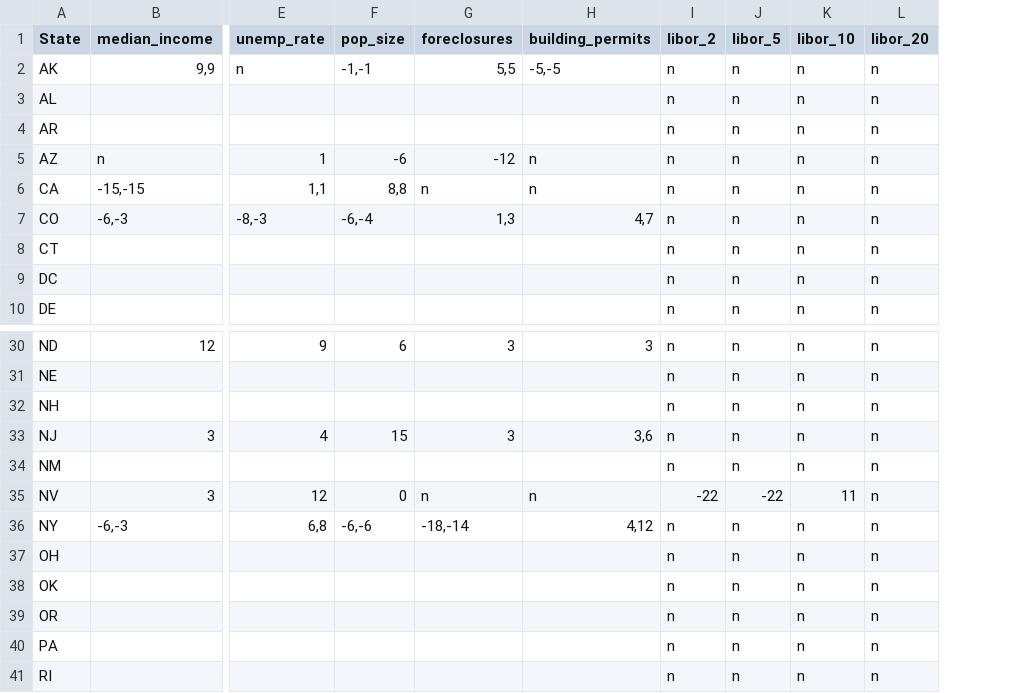
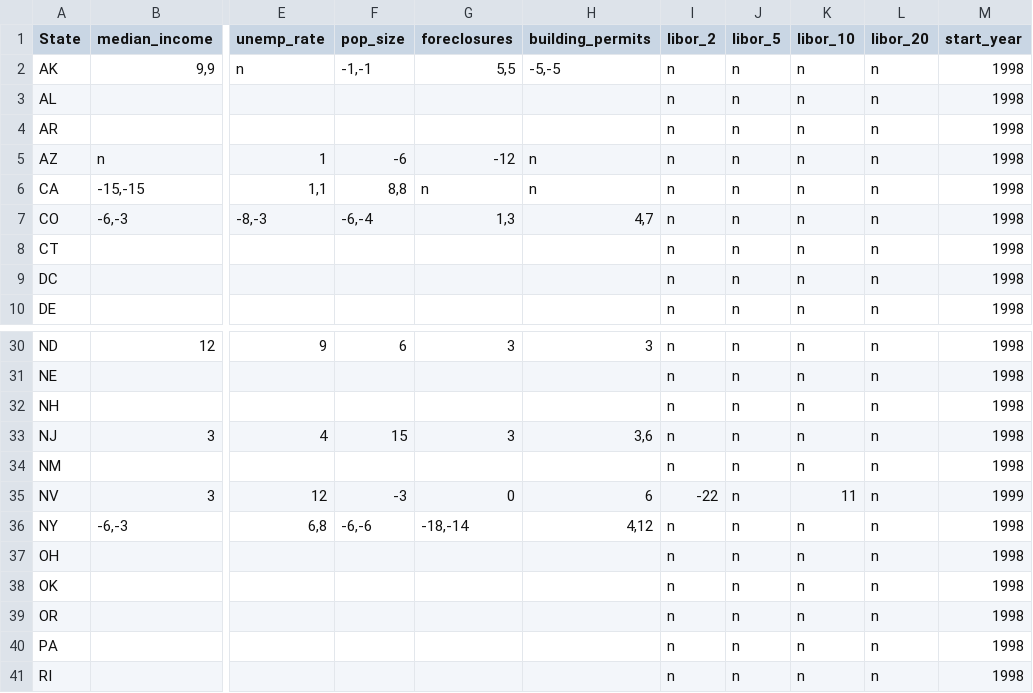
Before and after one commit to zhouzhenghui/svnrepository, a CSV file: SVNRepository/Data/Supply Demand/Data/lagranges.csv, drawn as a sheet; only a part is shown, gaps mark what is left out; the diff names each change by its address in the sheet, - before the commit and + after, or states it on an @@ line.

```diff
--- a/SVNRepository/Data/Supply Demand/Data/lagranges.csv
+++ b/SVNRepository/Data/Supply Demand/Data/lagranges.csv
+column M (start_year), rows 2-10: all 1998; rows 30-41: 1998 | 1998 | 1998 | 1998 | 1998 | 1999 | 1998 | 1998 | 1998 | 1998 | 1998 | 1998
-F35 (pop_size): 0
+F35 (pop_size): -3
-G35 (foreclosures): n
+G35 (foreclosures): 0
-H35 (building_permits): n
+H35 (building_permits): 6
-J35 (libor_5): -22
+J35 (libor_5): n
```
Also changed, not shown: SVNRepository/Data/Supply Demand/Data/source_files.csv, SVNRepository/Data/Supply Demand/Data/states.csv, 20 other files.
